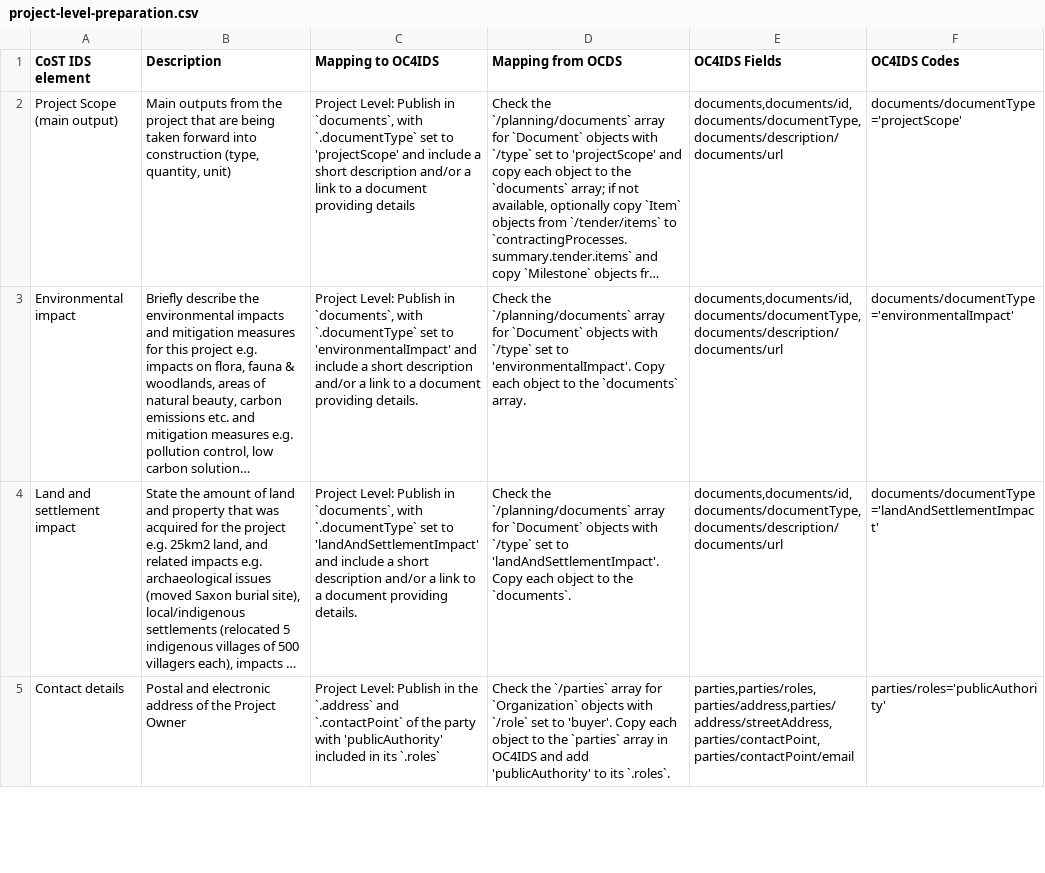
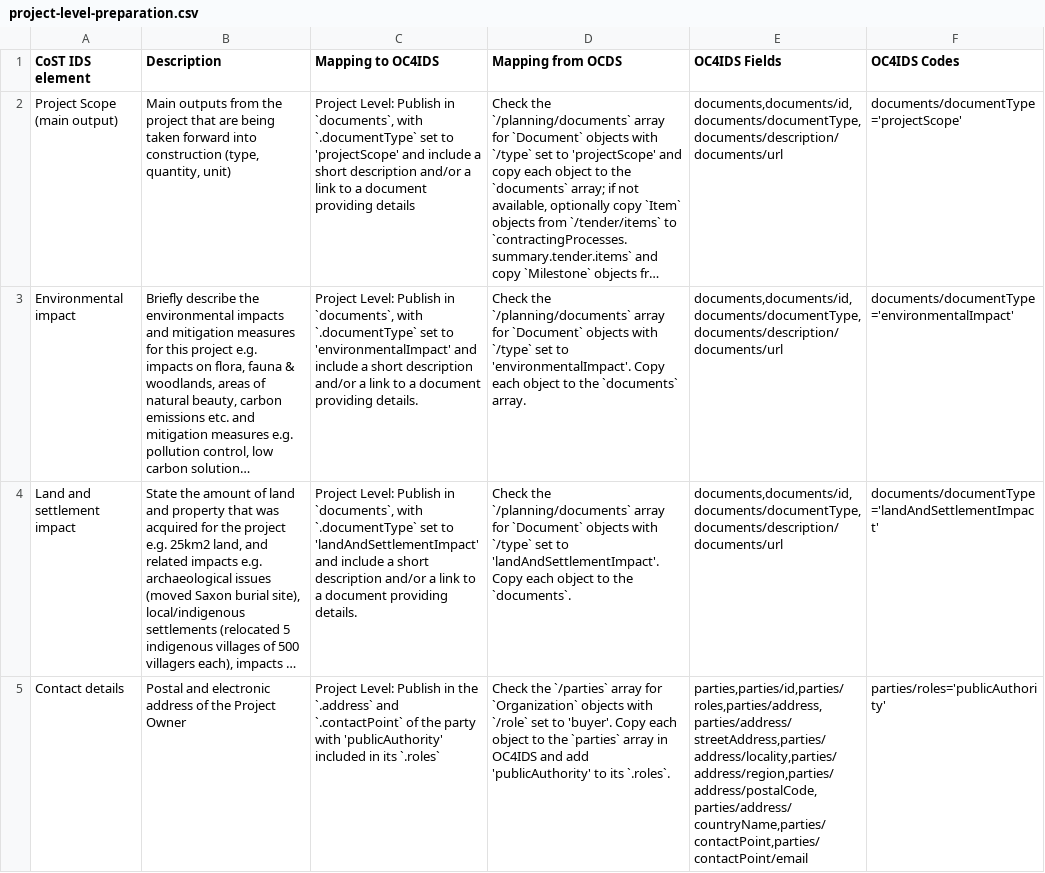
Before and after one commit to open-contracting/infrastructure, a CSV file: mapping/project-level-preparation.csv, drawn as a sheet; only a part is shown; long unchanged cells end in …; the diff covers the shown part only; the diff names each change by its address in the sheet, - before the commit and + after, or states it on an @@ line.

```diff
--- a/mapping/project-level-preparation.csv
+++ b/mapping/project-level-preparation.csv
-E5 (OC4IDS Fields): parties,parties/roles,parties/address,parties/address/streetAddress,parties/contactPoint,parties/contactPoint/email
+E5 (OC4IDS Fields): parties,parties/id,parties/roles,parties/address,parties/address/streetAddress,parties/address/locality,parties/address/region,parties/address/postalCode,parties/address/countryName,parties/contactPoint,parties/contactPoint/email
```
Also changed, not shown: 3 edited cells elsewhere in this file, mapping/process-level-implementation.csv, mapping/project-level-identification.csv, 6 other files.
